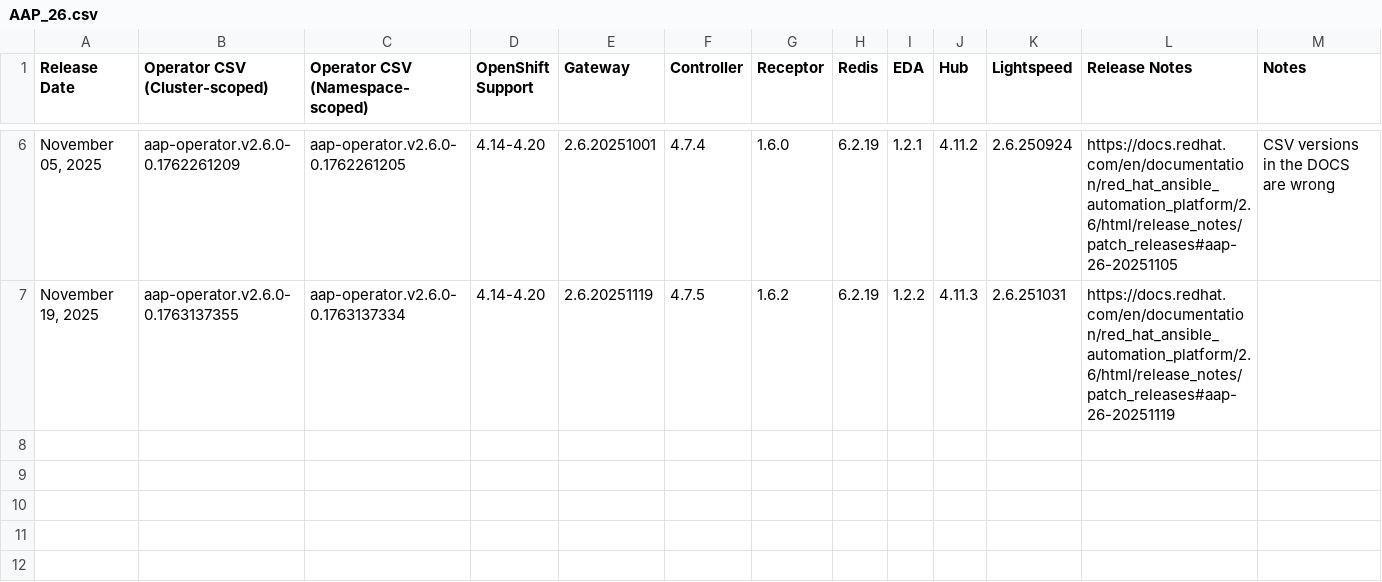
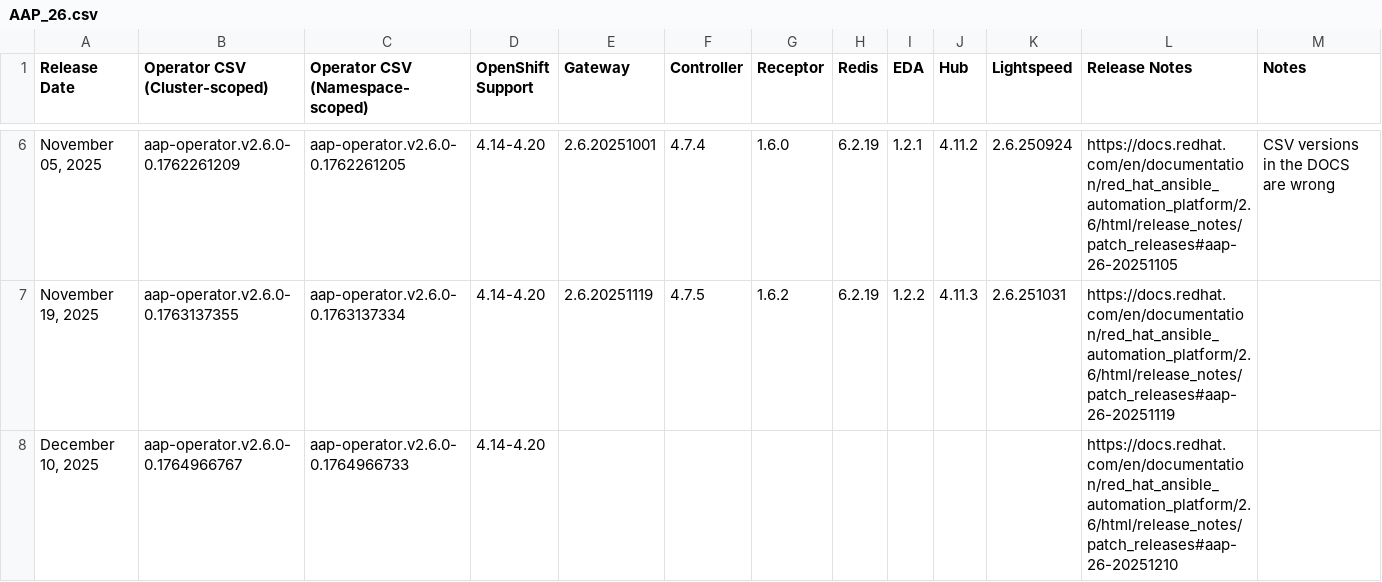
Before and after one commit to CastawayEGR/aap-openshift-compatibility-matrix, a CSV file: data/AAP_26.csv, drawn as a sheet; only a part is shown, gaps mark what is left out; the diff names each change by its address in the sheet, - before the commit and + after, or states it on an @@ line.

```diff
--- a/data/AAP_26.csv
+++ b/data/AAP_26.csv
+row 8: December 10, 2025 | aap-operator.v2.6.0-0.1764966767 | aap-operator.v2.6.0-0.1764966733 | 4.14-4.20 |  |  |  |  |  |  |  | https://docs.redhat.com/en/documentation/red_hat_ansible_automation_platform/2.6/html/release_notes/patch_releases#aap-26-20251210
```
Also changed, not shown: data/AAP_24.csv, data/AAP_25.csv.
